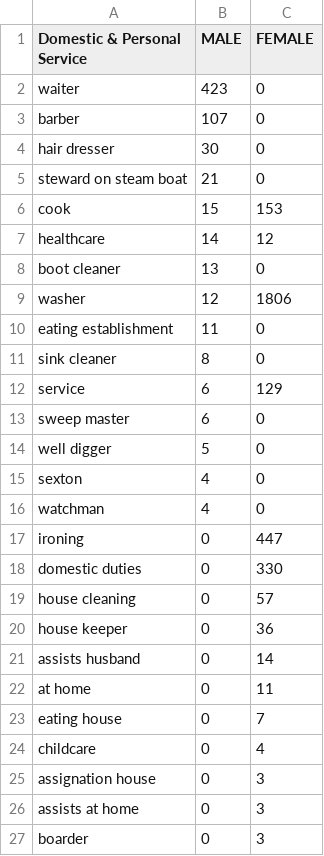
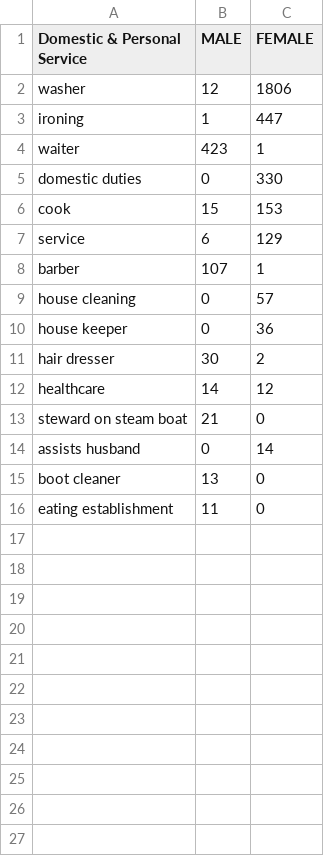
Before and after one commit to swat-ds/1847-sof-black-census, a CSV file: website/Data/m_dp.csv, drawn as a sheet.

```diff
--- a/website/Data/m_dp.csv
+++ b/website/Data/m_dp.csv
@@ -1,27 +1,16 @@
 Domestic & Personal Service,MALE,FEMALE
-waiter,423,0
-barber,107,0
-hair dresser,30,0
-steward on steam boat,21,0
+washer,12,1806
+ironing,1,447
+waiter,423,1
+domestic duties,0,330
 cook,15,153
-healthcare,14,12
-boot cleaner,13,0
-washer,12,1806
-eating establishment,11,0
-sink cleaner,8,0
 service,6,129
-sweep master,6,0
-well digger,5,0
-sexton,4,0
-watchman,4,0
-ironing,0,447
-domestic duties,0,330
+barber,107,1
 house cleaning,0,57
 house keeper,0,36
+hair dresser,30,2
+healthcare,14,12
+steward on steam boat,21,0
 assists husband,0,14
-at home,0,11
-eating house,0,7
-childcare,0,4
-assignation house,0,3
-assists at home,0,3
-boarder,0,3
+boot cleaner,13,0
+eating establishment,11,0
```
Also changed, not shown: website/Data/m_ma.csv, website/Data/m_mto.csv, 16 other files.
